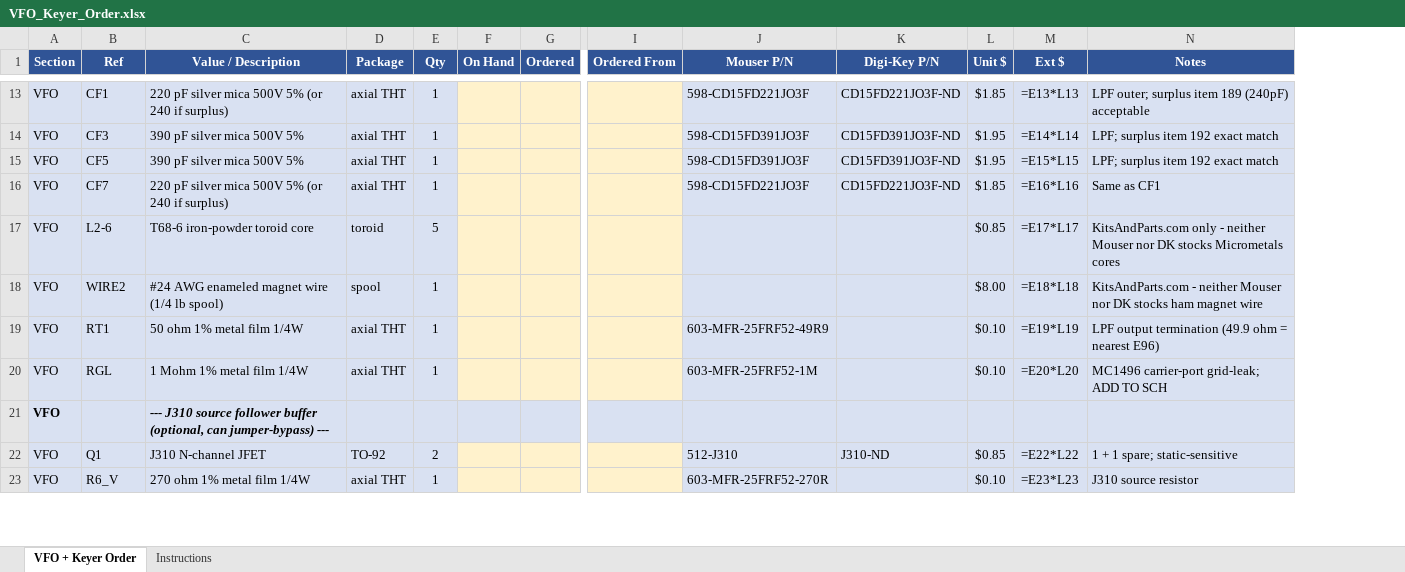
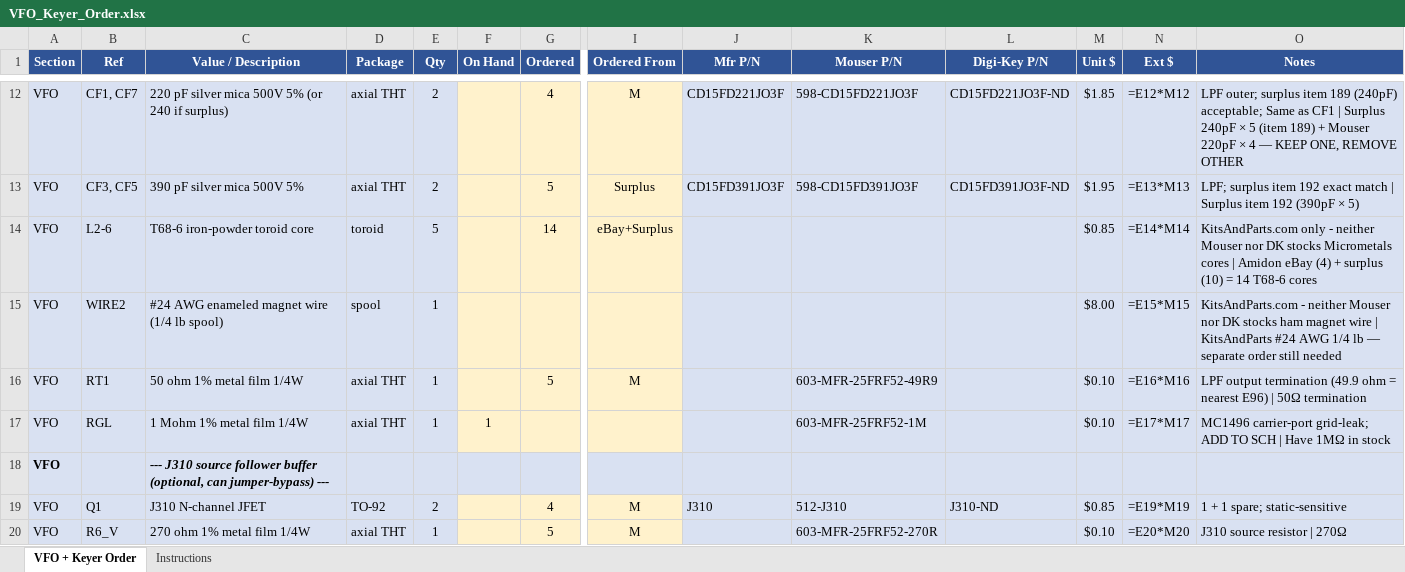
Before and after one commit to agelders2021/xmitter, an Excel workbook: Documentation/VFO_Keyer_Order.xlsx, sheet VFO + Keyer Order, drawn as a sheet; only a part is shown, gaps mark what is left out; values as stored, in another font and other column widths than the file's, no borders; formulas without a stored value are shown as written; removed rows and columns are numbered as before the commit, all else as after; rows hold the shown columns only; the diff covers the shown part only; the diff names each change by its address in the sheet, - before the commit and + after, or states it on an @@ line.

```diff
--- a/Documentation/VFO_Keyer_Order.xlsx (sheet VFO + Keyer Order)
+++ b/Documentation/VFO_Keyer_Order.xlsx (sheet VFO + Keyer Order)
+column J (Mfr P/N), rows 12-19: CD15FD221JO3F | CD15FD391JO3F |  |  |  |  |  | J310
-B12 (Ref): CF1
+B12 (Ref): CF1, CF7
-E12:E13 (Qty): 1
+E12:E13 (Qty): 2
-G12 (Ordered): (empty)
+G12 (Ordered): 4
-I12 (Ordered From): (empty)
+I12 (Ordered From): M
-N12 (Ext $): =E13*L13
+N12 (Ext $): =E12*M12
-O12 (Notes): …189 (240pF) acceptable
+O12 (Notes): …189 (240pF) acceptable; Same as CF1 | Surplus 240pF × 5 (item 189) + Mouser 220pF × 4 — KEEP ONE, REMOVE OTHER
-B13 (Ref): CF3
+B13 (Ref): CF3, CF5
-G13 (Ordered): (empty)
+G13 (Ordered): 5
-I13 (Ordered From): (empty)
+I13 (Ordered From): Surplus
-N13 (Ext $): =E14*L14
+N13 (Ext $): =E13*M13
-O13 (Notes): …exact match
+O13 (Notes): …exact match | Surplus item 192 (390pF × 5)
-row 15: VFO | CF5 | 390 pF silver mica 500V 5% | axial THT | 1 |  |  |  | 598-CD15FD391JO3F | CD15FD391JO3F-ND | $1.95 | =E15*L15 | LPF; surplus item 192 exact match
-row 16: VFO | CF7 | 220 pF silver mica 500V 5% (or 240 if surplus) | axial THT | 1 |  |  |  | 598-CD15FD221JO3F | CD15FD221JO3F-ND | $1.85 | =E16*L16 | Same as CF1
-G14 (Ordered): (empty)
+G14 (Ordered): 14
-I14 (Ordered From): (empty)
+I14 (Ordered From): eBay+Surplus
-N14 (Ext $): =E17*L17
+N14 (Ext $): =E14*M14
-O14 (Notes): …Micrometals cores
+O14 (Notes): …Micrometals cores | Amidon eBay (4) + surplus (10) = 14 T68-6 cores
-N15 (Ext $): =E18*L18
+N15 (Ext $): =E15*M15
-O15 (Notes): …magnet wire
+O15 (Notes): …magnet wire | KitsAndParts #24 AWG 1/4 lb — separate order still needed
-G16 (Ordered): (empty)
+G16 (Ordered): 5
-I16 (Ordered From): (empty)
+I16 (Ordered From): M
-N16 (Ext $): =E19*L19
+N16 (Ext $): =E16*M16
-O16 (Notes): …nearest E96)
+O16 (Notes): …nearest E96) | 50Ω termination
-F17 (On Hand): (empty)
+F17 (On Hand): 1
-N17 (Ext $): =E20*L20
+N17 (Ext $): =E17*M17
-O17 (Notes): …TO SCH
+O17 (Notes): …TO SCH | Have 1MΩ in stock
-G19 (Ordered): (empty)
+G19 (Ordered): 4
-I19:I20 (Ordered From): (empty)
+I19:I20 (Ordered From): M
-N19 (Ext $): =E22*L22
+N19 (Ext $): =E19*M19
-G20 (Ordered): (empty)
+G20 (Ordered): 5
-N20 (Ext $): =E23*L23
+N20 (Ext $): =E20*M20
-O20 (Notes): J310 source resistor
+O20 (Notes): J310 source resistor | 270Ω
```
Also changed, not shown: 1 added row, 11 removed rows and 157 edited cells elsewhere in this sheet, 4 other files.
